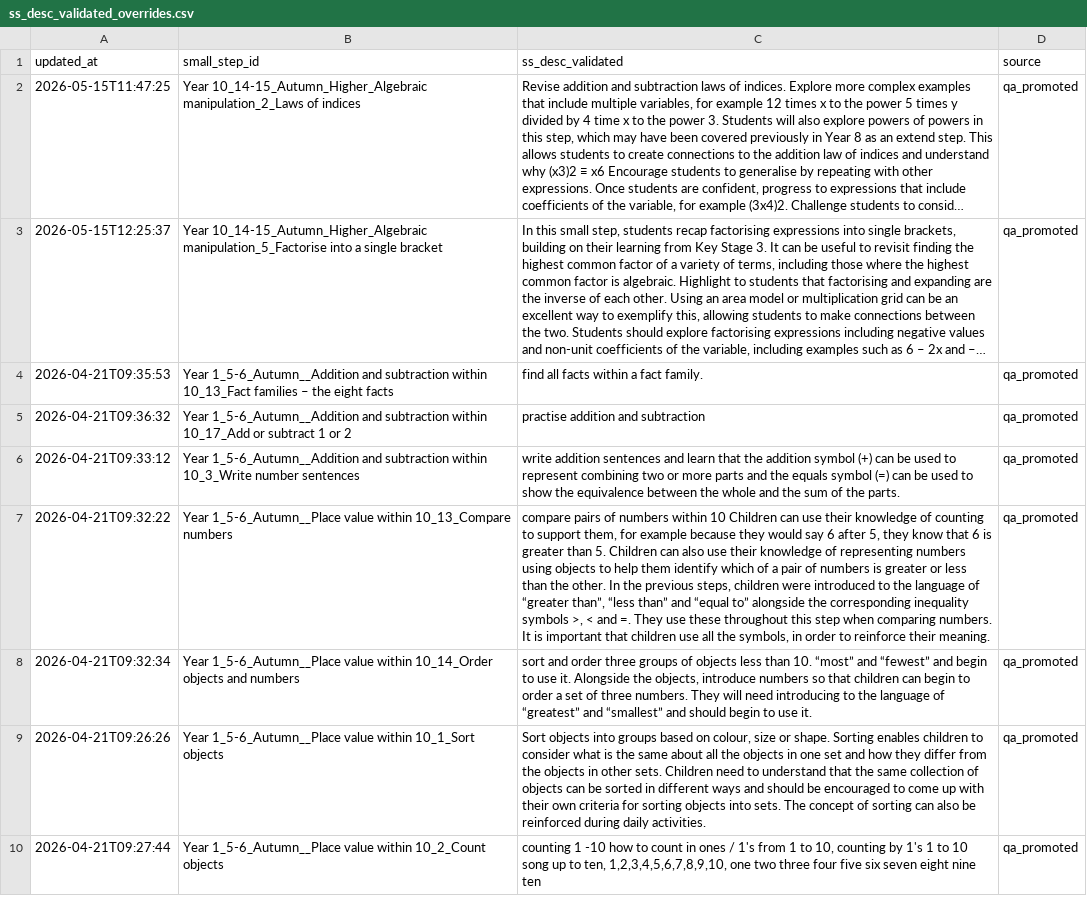
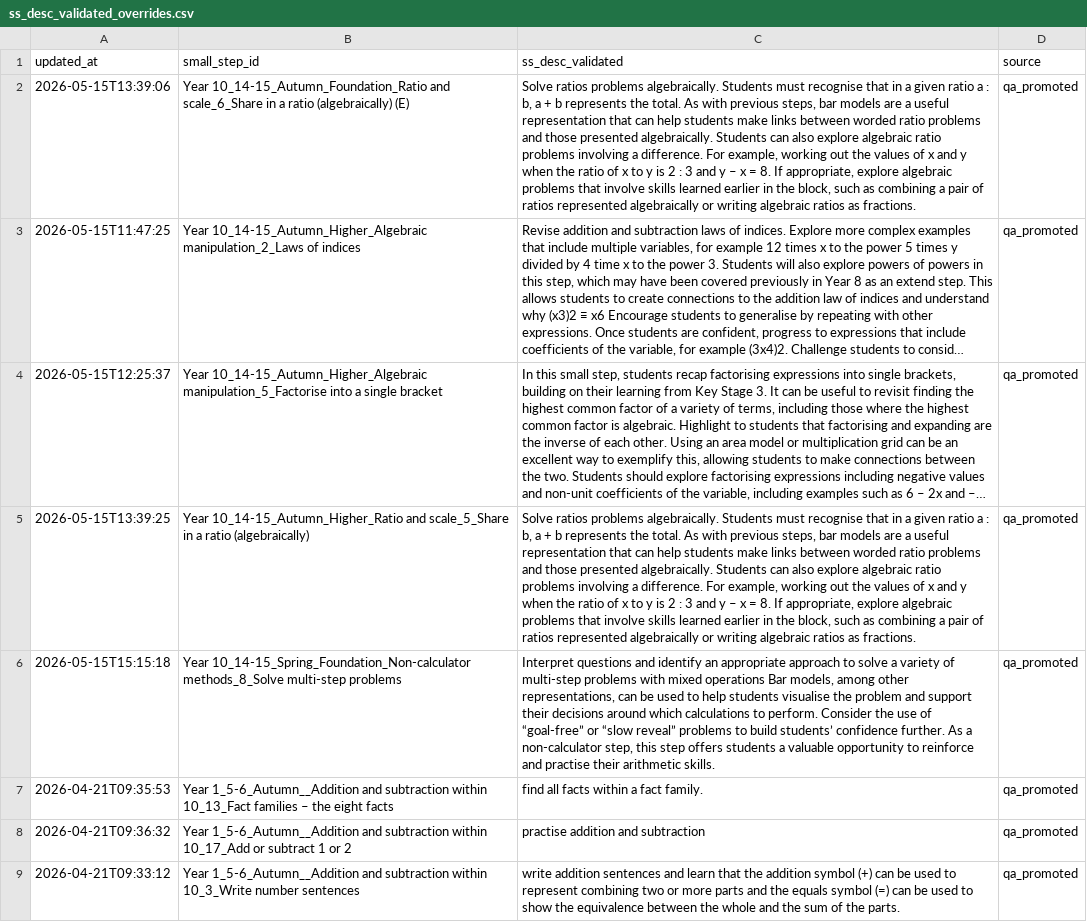
Before and after one commit to johnbrown-png/flipper-lite, a CSV file: qa/ss_desc_validated_overrides.csv, drawn as a sheet; only a part is shown; the shorter side is filled out with more unchanged rows; long unchanged cells end in …; the diff names each change by its address in the sheet, - before the commit and + after, or states it on an @@ line.

```diff
--- a/qa/ss_desc_validated_overrides.csv
+++ b/qa/ss_desc_validated_overrides.csv
+row 2: 2026-05-15T13:39:06 | Year 10_14-15_Autumn_Foundation_Ratio and scale_6_Share in a ratio (algebraically) (E) | Solve ratios problems algebraically. Students must recognise that in a given ratio a : b, a + b represents the total. As with previous steps, bar models are a useful representation that can help students make links between worded ratio problems and those presented algebraically. Students can also explore algebraic ratio problems involving a difference. For example, working out the values of x and y when the ratio of x to y is 2 : 3 and y – x = 8. If appropriate, explore algebraic problems that involve skills learned earlier in the block, such as combining a pair of ratios represented algebraically or writing algebraic ratios as fractions. | qa_promoted
+row 5: 2026-05-15T13:39:25 | Year 10_14-15_Autumn_Higher_Ratio and scale_5_Share in a ratio (algebraically) | Solve ratios problems algebraically. Students must recognise that in a given ratio a : b, a + b represents the total. As with previous steps, bar models are a useful representation that can help students make links between worded ratio problems and those presented algebraically. Students can also explore algebraic ratio problems involving a difference. For example, working out the values of x and y when the ratio of x to y is 2 : 3 and y – x = 8. If appropriate, explore algebraic problems that involve skills learned earlier in the block, such as combining a pair of ratios represented algebraically or writing algebraic ratios as fractions. | qa_promoted
+row 6: 2026-05-15T15:15:18 | Year 10_14-15_Spring_Foundation_Non-calculator methods_8_Solve multi-step problems | Interpret questions and identify an appropriate approach to solve a variety of multi-step problems with mixed operations Bar models, among other representations, can be used to help students visualise the problem and support their decisions around which calculations to perform. Consider the use of “goal-free” or “slow reveal” problems to build students’ confidence further. As a non-calculator step, this step offers students a valuable opportunity to reinforce and practise their arithmetic skills. | qa_promoted
```
Also changed, not shown: qa/dup_flagged_steps.csv, qa/step_video_knockouts.csv, 10 other files.
